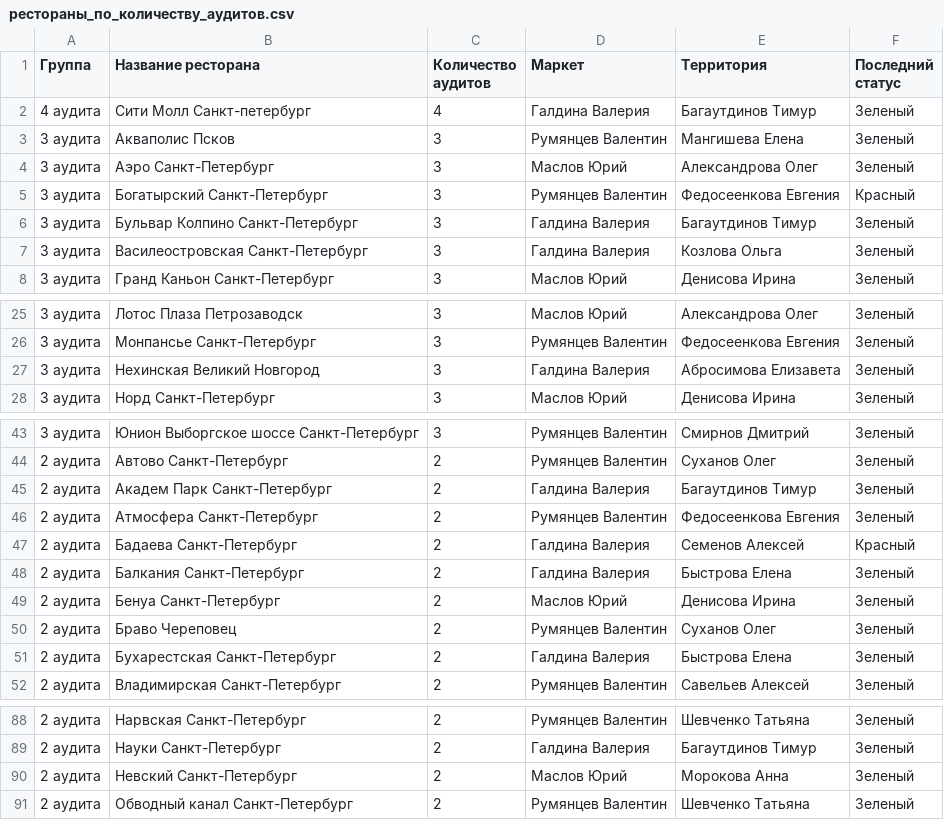
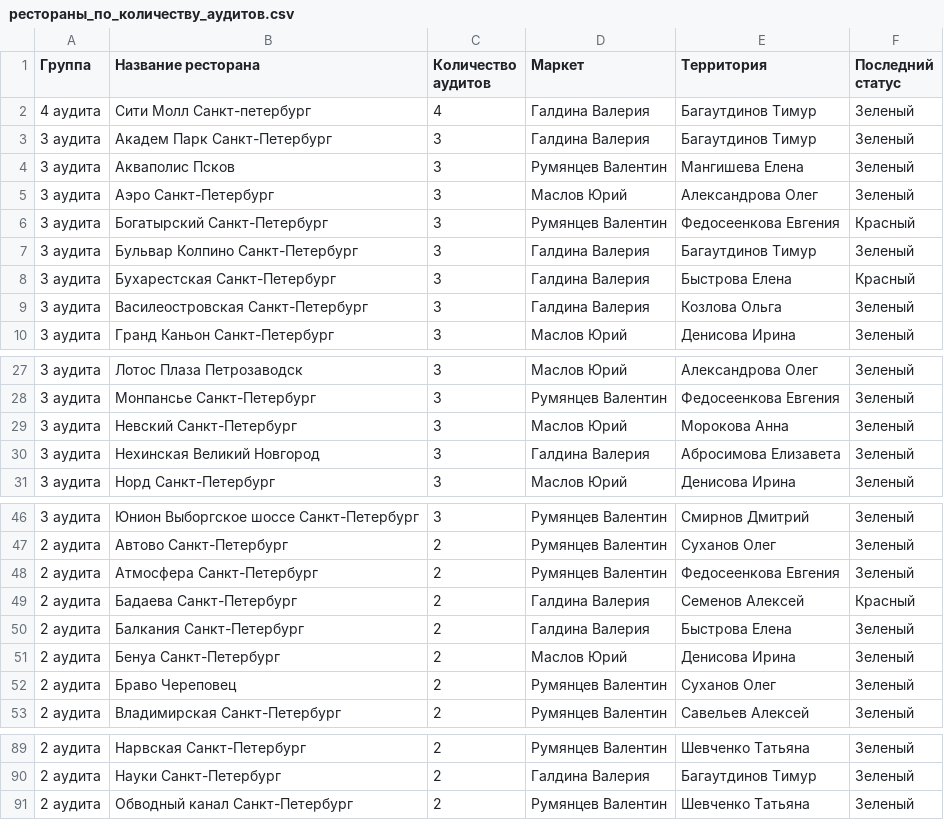
Before and after one commit to MSmirnov3517/audits_map, a CSV file: рестораны_по_количеству_аудитов.csv, drawn as a sheet; only a part is shown, gaps mark what is left out; removed rows and columns are numbered as before the commit, all else as after; the diff covers the shown part only; the diff names each change by its address in the sheet, - before the commit and + after, or states it on an @@ line.

Commit message:
update restaurants list CSV

```diff
--- a/рестораны_по_количеству_аудитов.csv
+++ b/рестораны_по_количеству_аудитов.csv
+row 3: 3 аудита | Академ Парк Санкт-Петербург | 3 | Галдина Валерия | Багаутдинов Тимур | Зеленый
+row 8: 3 аудита | Бухарестская Санкт-Петербург | 3 | Галдина Валерия | Быстрова Елена | Красный
+row 29: 3 аудита | Невский Санкт-Петербург | 3 | Маслов Юрий | Морокова Анна | Зеленый
-row 45: 2 аудита | Академ Парк Санкт-Петербург | 2 | Галдина Валерия | Багаутдинов Тимур | Зеленый
-row 51: 2 аудита | Бухарестская Санкт-Петербург | 2 | Галдина Валерия | Быстрова Елена | Зеленый
-row 90: 2 аудита | Невский Санкт-Петербург | 2 | Маслов Юрий | Морокова Анна | Зеленый
```
Also changed, not shown: 2 edited cells elsewhere in this file.
